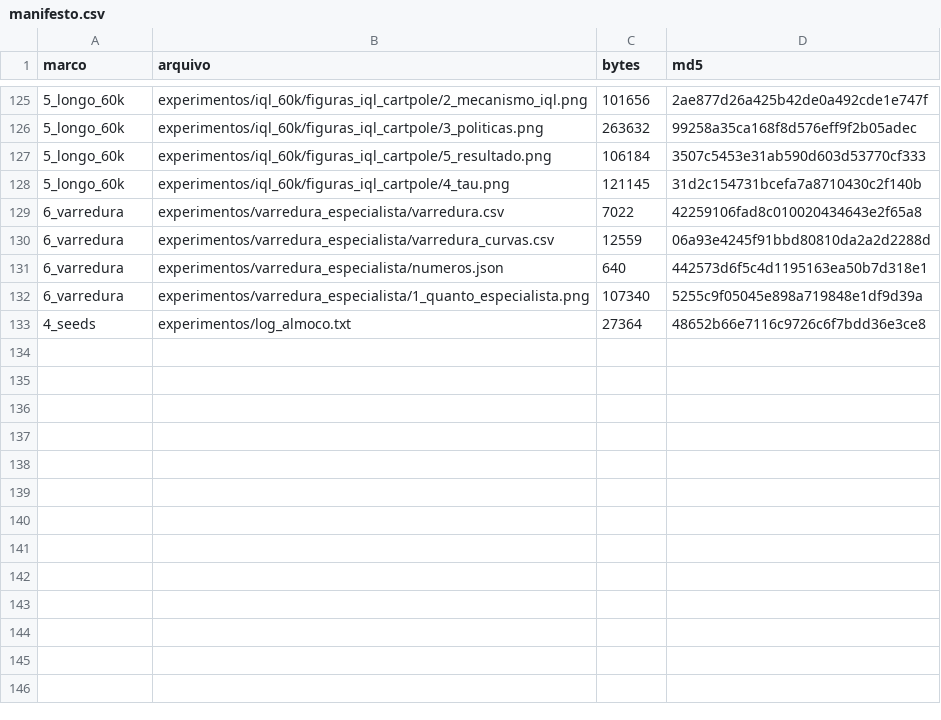
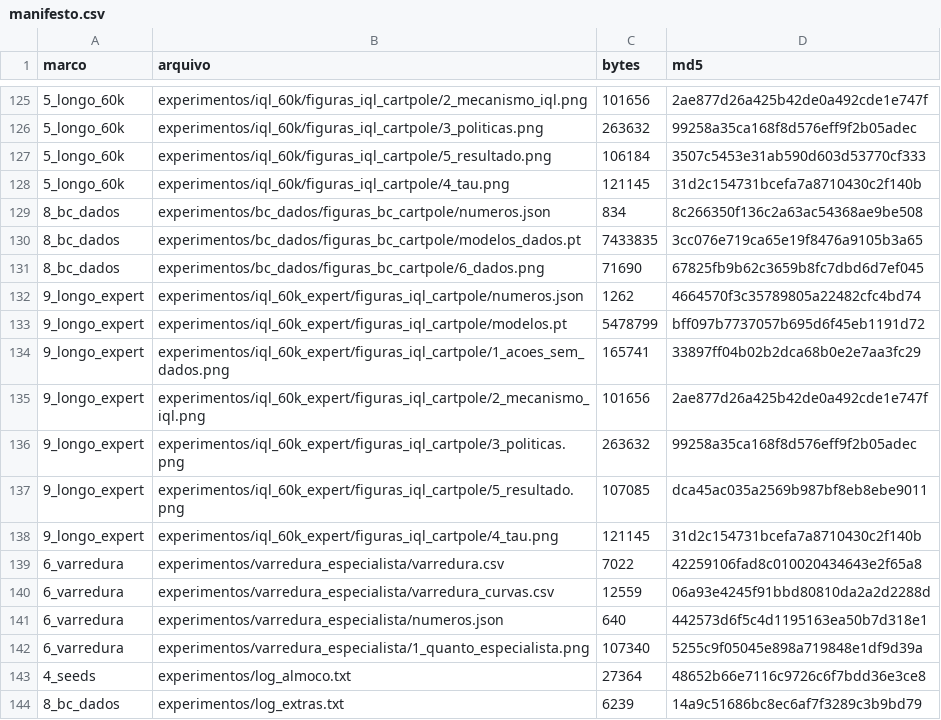
Before and after one commit to erihh3/drl-cartpole, a CSV file: Historico/dados/manifesto.csv, drawn as a sheet; only a part is shown, gaps mark what is left out; the diff names each change by its address in the sheet, - before the commit and + after, or states it on an @@ line.

```diff
--- a/Historico/dados/manifesto.csv
+++ b/Historico/dados/manifesto.csv
+row 129: 8_bc_dados | experimentos/bc_dados/figuras_bc_cartpole/numeros.json | 834 | 8c266350f136c2a63ac54368ae9be508
+row 130: 8_bc_dados | experimentos/bc_dados/figuras_bc_cartpole/modelos_dados.pt | 7433835 | 3cc076e719ca65e19f8476a9105b3a65
+row 131: 8_bc_dados | experimentos/bc_dados/figuras_bc_cartpole/6_dados.png | 71690 | 67825fb9b62c3659b8fc7dbd6d7ef045
+row 132: 9_longo_expert | experimentos/iql_60k_expert/figuras_iql_cartpole/numeros.json | 1262 | 4664570f3c35789805a22482cfc4bd74
+row 133: 9_longo_expert | experimentos/iql_60k_expert/figuras_iql_cartpole/modelos.pt | 5478799 | bff097b7737057b695d6f45eb1191d72
+row 134: 9_longo_expert | experimentos/iql_60k_expert/figuras_iql_cartpole/1_acoes_sem_dados.png | 165741 | 33897ff04b02b2dca68b0e2e7aa3fc29
+row 135: 9_longo_expert | experimentos/iql_60k_expert/figuras_iql_cartpole/2_mecanismo_iql.png | 101656 | 2ae877d26a425b42de0a492cde1e747f
+row 136: 9_longo_expert | experimentos/iql_60k_expert/figuras_iql_cartpole/3_politicas.png | 263632 | 99258a35ca168f8d576eff9f2b05adec
+row 137: 9_longo_expert | experimentos/iql_60k_expert/figuras_iql_cartpole/5_resultado.png | 107085 | dca45ac035a2569b987bf8eb8ebe9011
+row 138: 9_longo_expert | experimentos/iql_60k_expert/figuras_iql_cartpole/4_tau.png | 121145 | 31d2c154731bcefa7a8710430c2f140b
+row 144: 8_bc_dados | experimentos/log_extras.txt | 6239 | 14a9c51686bc8ec6af7f3289c3b9bd79
```
Also changed, not shown: Historico/dados/comparacao_marcos.csv, Historico/dados/ic95.csv, 21 other files.
